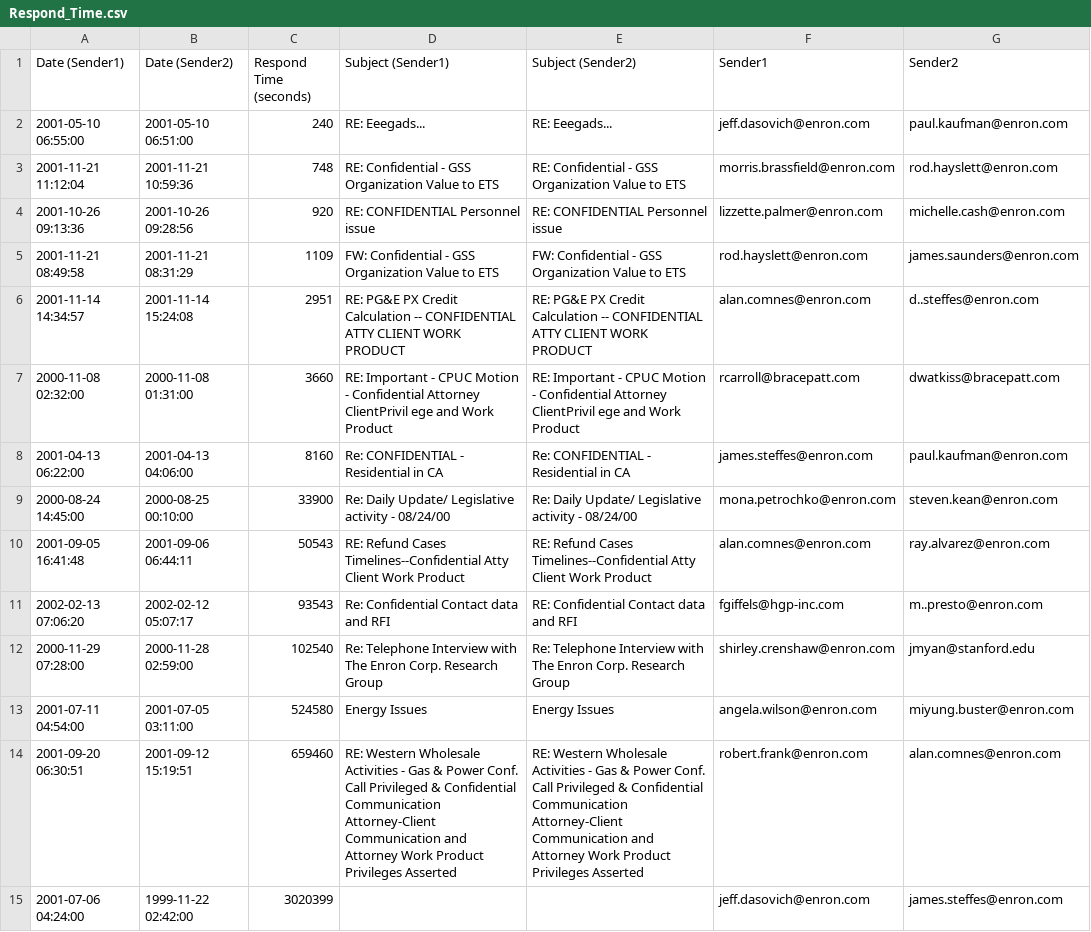
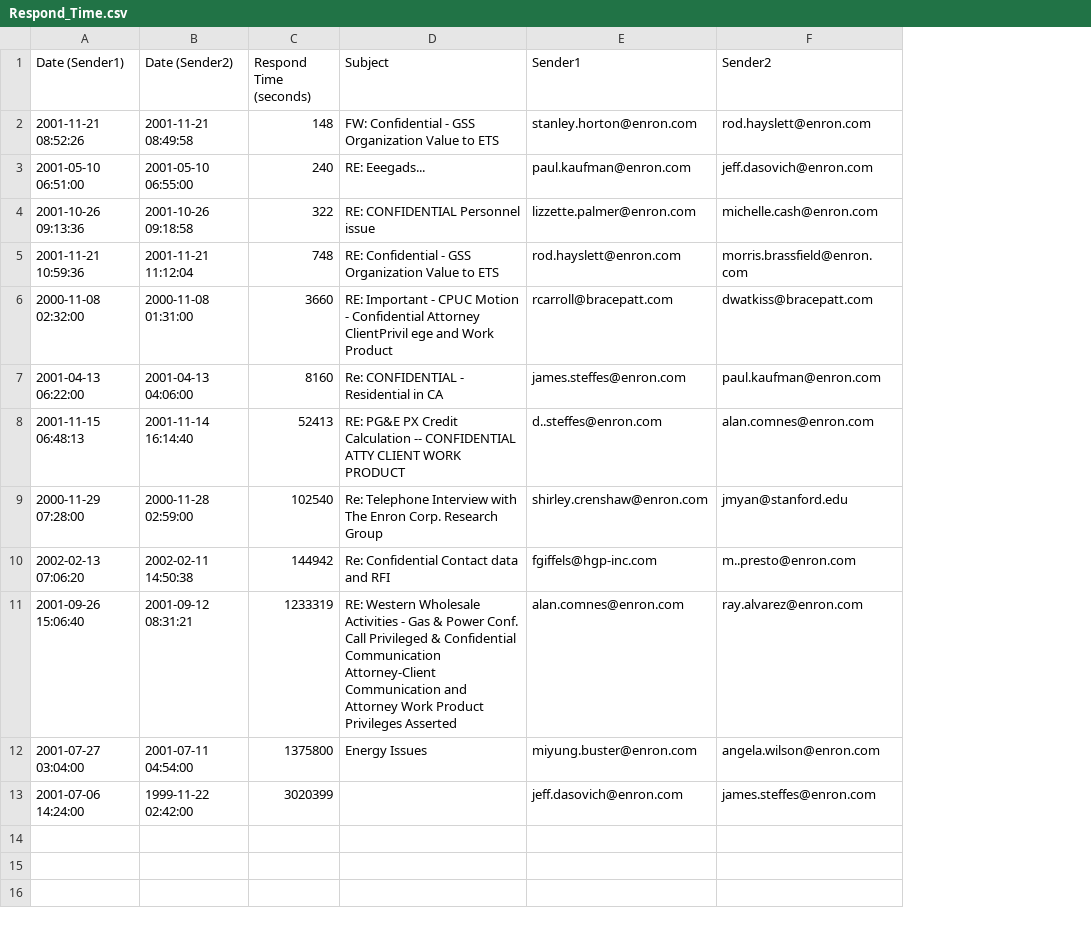
Before and after one commit to kristiyanto/enron, a CSV file: results/Respond_Time.csv, drawn as a sheet; removed rows and columns are numbered as before the commit, all else as after; the diff names each change by its address in the sheet, - before the commit and + after, or states it on an @@ line.

```diff
--- a/results/Respond_Time.csv
+++ b/results/Respond_Time.csv
-column E (Subject (Sender2)), row 2: RE: Eeegads...; rows 4-5: RE: CONFIDENTIAL Personnel issue | FW: Confidential - GSS Organization Value to ETS; rows 7-8: RE: Important - CPUC Motion - Confidential Attorney ClientPrivil ege and Work Product | Re: CONFIDENTIAL - Residential in CA; row 12: Re: Telephone Interview with The Enron Corp. Research Group
-D1: Subject (Sender1)
+D1: Subject
+row 2: 2001-11-21 08:52:26 | 2001-11-21 08:49:58 | 148 | FW: Confidential - GSS Organization Value to ETS | stanley.horton@enron.com | rod.hayslett@enron.com
-A3 (Date (Sender1)): 2001-05-10 06:55:00
+A3 (Date (Sender1)): 2001-05-10 06:51:00
-B3 (Date (Sender2)): 2001-05-10 06:51:00
+B3 (Date (Sender2)): 2001-05-10 06:55:00
-E3 (Sender1): jeff.dasovich@enron.com
+E3 (Sender1): paul.kaufman@enron.com
-F3 (Sender2): paul.kaufman@enron.com
+F3 (Sender2): jeff.dasovich@enron.com
-row 3: 2001-11-21 11:12:04 | 2001-11-21 10:59:36 | 748 | RE: Confidential - GSS Organization Value to ETS | RE: Confidential - GSS Organization Value to ETS | morris.brassfield@enron.com | rod.hayslett@enron.com
-B4 (Date (Sender2)): 2001-10-26 09:28:56
+B4 (Date (Sender2)): 2001-10-26 09:18:58
-C4 (Respond Time (seconds)): 920
+C4 (Respond Time (seconds)): 322
-A5 (Date (Sender1)): 2001-11-21 08:49:58
+A5 (Date (Sender1)): 2001-11-21 10:59:36
-B5 (Date (Sender2)): 2001-11-21 08:31:29
+B5 (Date (Sender2)): 2001-11-21 11:12:04
-C5 (Respond Time (seconds)): 1109
+C5 (Respond Time (seconds)): 748
-D5 (Subject): FW: Confidential -…
+D5 (Subject): RE: Confidential -…
-F5 (Sender2): james.saunders@enron.com
+F5 (Sender2): morris.brassfield@enron.com
-row 6: 2001-11-14 14:34:57 | 2001-11-14 15:24:08 | 2951 | RE: PG&E PX Credit Calculation -- CONFIDENTIAL ATTY CLIENT WORK PRODUCT | RE: PG&E PX Credit Calculation -- CONFIDENTIAL ATTY CLIENT WORK PRODUCT | alan.comnes@enron.com | d..steffes@enron.com
-row 9: 2000-08-24 14:45:00 | 2000-08-25 00:10:00 | 33900 | Re: Daily Update/ Legislative activity - 08/24/00 | Re: Daily Update/ Legislative activity - 08/24/00 | mona.petrochko@enron.com | steven.kean@enron.com
-row 10: 2001-09-05 16:41:48 | 2001-09-06 06:44:11 | 50543 | RE: Refund Cases Timelines--Confidential Atty Client Work Product | RE: Refund Cases Timelines--Confidential Atty Client Work Product | alan.comnes@enron.com | ray.alvarez@enron.com
-row 11: 2002-02-13 07:06:20 | 2002-02-12 05:07:17 | 93543 | Re: Confidential Contact data and RFI | RE: Confidential Contact data and RFI | fgiffels@hgp-inc.com | m..presto@enron.com
+row 8: 2001-11-15 06:48:13 | 2001-11-14 16:14:40 | 52413 | RE: PG&E PX Credit Calculation -- CONFIDENTIAL ATTY CLIENT WORK PRODUCT | d..steffes@enron.com | alan.comnes@enron.com
-row 13: 2001-07-11 04:54:00 | 2001-07-05 03:11:00 | 524580 | Energy Issues | Energy Issues | angela.wilson@enron.com | miyung.buster@enron.com
-row 14: 2001-09-20 06:30:51 | 2001-09-12 15:19:51 | 659460 | RE: Western Wholesale Activities - Gas & Power Conf. Call Privileged & Confidential Communication Attorney-Client Communication and Attorney Work Product Privileges Asserted | RE: Western Wholesale Activities - Gas & Power Conf. Call Privileged & Confidential Communication Attorney-Client Communication and Attorney Work Product Privileges Asserted | robert.frank@enron.com | alan.comnes@enron.com
+row 10: 2002-02-13 07:06:20 | 2002-02-11 14:50:38 | 144942 | Re: Confidential Contact data and RFI | fgiffels@hgp-inc.com | m..presto@enron.com
+row 11: 2001-09-26 15:06:40 | 2001-09-12 08:31:21 | 1233319 | RE: Western Wholesale Activities - Gas & Power Conf. Call Privileged & Confidential Communication Attorney-Client Communication and Attorney Work Product Privileges Asserted | alan.comnes@enron.com | ray.alvarez@enron.com
+row 12: 2001-07-27 03:04:00 | 2001-07-11 04:54:00 | 1375800 | Energy Issues | miyung.buster@enron.com | angela.wilson@enron.com
-A13 (Date (Sender1)): 2001-07-06 04:24:00
+A13 (Date (Sender1)): 2001-07-06 14:24:00
```
Also changed, not shown: 3 other files.
